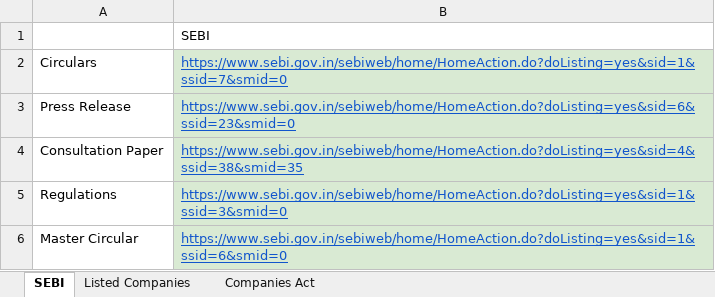
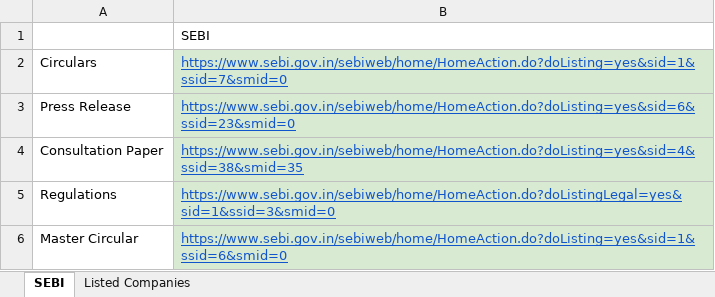
Before and after one commit to Indumatibv/Tejomaya_Akshayam, an Excel workbook: data/Links.xlsx, sheet SEBI, drawn as a sheet; values as stored, in another font and other column widths than the file's, no borders; charts and pictures not drawn; the diff names each change by its address in the sheet, - before the commit and + after, or states it on an @@ line.

```diff
--- a/data/Links.xlsx (sheet SEBI)
+++ b/data/Links.xlsx (sheet SEBI)
-sheet tab: Companies Act
-B5: https://www.sebi.gov.in/sebiweb/home/HomeAction.do?doListing=yes&sid=1&ssid=3&smid=0
+B5: https://www.sebi.gov.in/sebiweb/home/HomeAction.do?doListingLegal=yes&sid=1&ssid=3&smid=0
```
Also changed, not shown: charts or pictures, data/weekly_sebi_downloads.xlsx, 9 other files.
